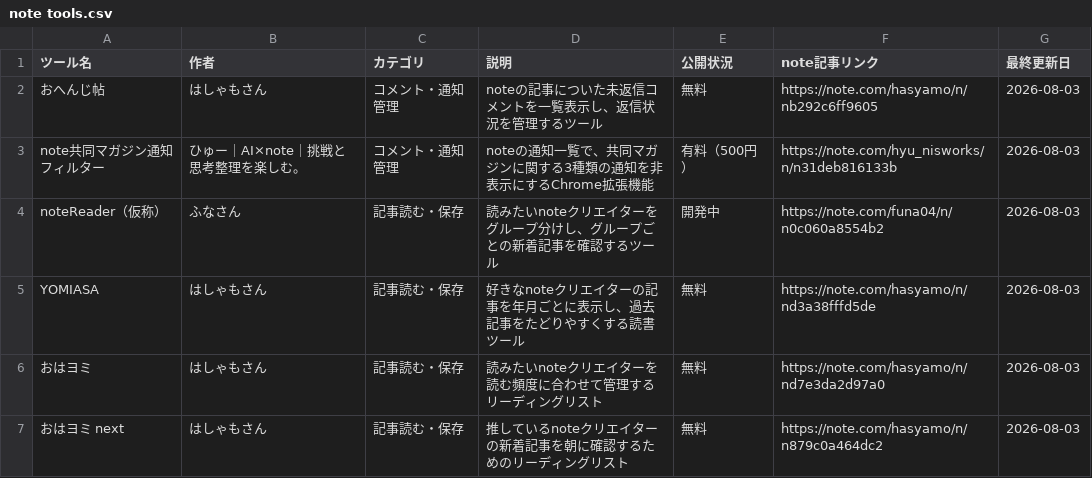
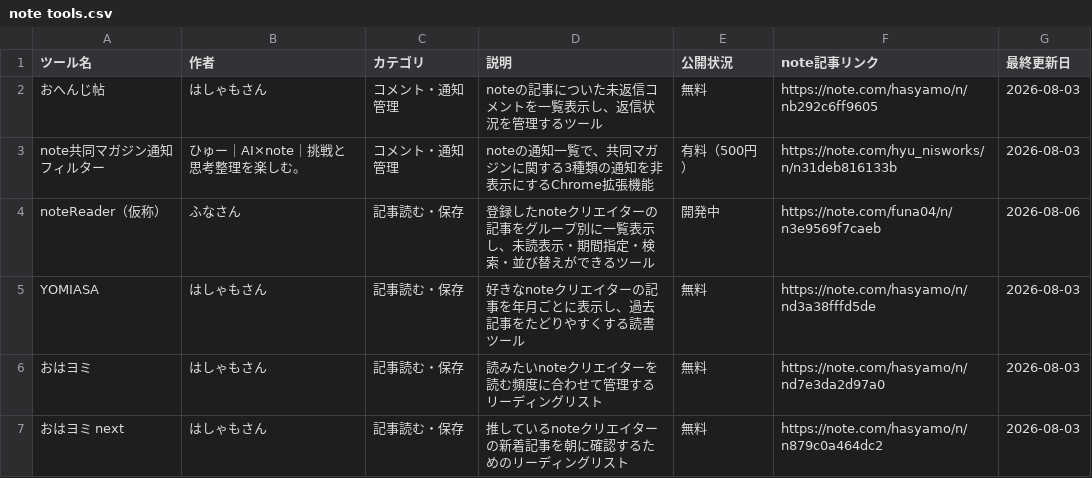
Before and after one commit to Ashes-tribirth/note-tools-site, a CSV file: note tools.csv, drawn as a sheet; only a part is shown.

Commit message:
noteReaderの最新記事と情報を更新

```diff
--- a/note tools.csv
+++ b/note tools.csv
@@ -3,3 +3,3 @@
 note共同マガジン通知フィルター,ひゅー｜AI×note｜挑戦と思考整理を楽しむ。,コメント・通知管理,noteの通知一覧で、共同マガジンに関する3種類の通知を非表示にするChrome拡張機能,有料（500円）,https://note.com/hyu_nisworks/n/n31deb816133b,2026-08-03
-noteReader（仮称）,ふなさん,記事読む・保存,読みたいnoteクリエイターをグループ分けし、グループごとの新着記事を確認するツール,開発中,https://note.com/funa04/n/n0c060a8554b2,2026-08-03
+noteReader（仮称）,ふなさん,記事読む・保存,登録したnoteクリエイターの記事をグループ別に一覧表示し、未読表示・期間指定・検索・並び替えができるツール,開発中,https://note.com/funa04/n/n3e9569f7caeb,2026-08-06
 YOMIASA,はしゃもさん,記事読む・保存,好きなnoteクリエイターの記事を年月ごとに表示し、過去記事をたどりやすくする読書ツール,無料,https://note.com/hasyamo/n/nd3a38fffd5de,2026-08-03
```
